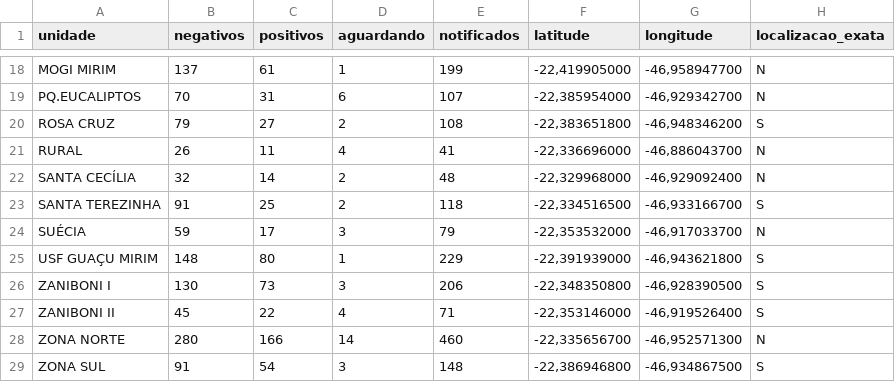
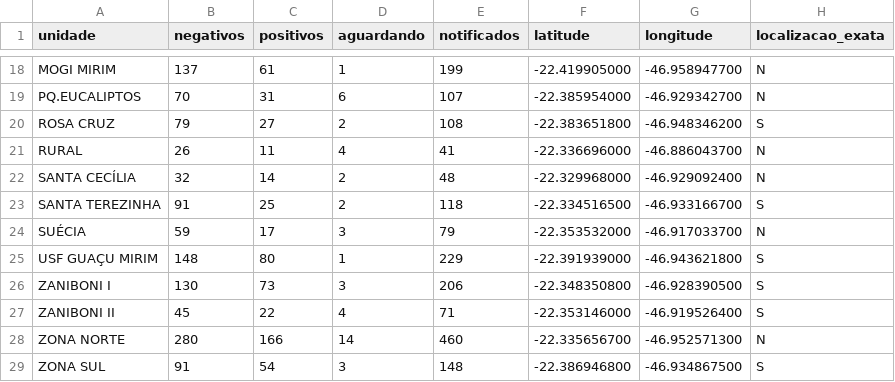
Before and after one commit to Zamariolo/MogiOpenData, a CSV file: Dados/dengue/Mapa dengue.csv, drawn as a sheet; only a part is shown, gaps mark what is left out; the diff covers the shown part only; the diff names each change by its address in the sheet, - before the commit and + after, or states it on an @@ line.

```diff
--- a/Dados/dengue/Mapa dengue.csv
+++ b/Dados/dengue/Mapa dengue.csv
-F18 (latitude): -22,419905000
+F18 (latitude): -22.419905000
-G18 (longitude): -46,958947700
+G18 (longitude): -46.958947700
-F19 (latitude): -22,385954000
+F19 (latitude): -22.385954000
-G19 (longitude): -46,929342700
+G19 (longitude): -46.929342700
-F20 (latitude): -22,383651800
+F20 (latitude): -22.383651800
-G20 (longitude): -46,948346200
+G20 (longitude): -46.948346200
-F21 (latitude): -22,336696000
+F21 (latitude): -22.336696000
-G21 (longitude): -46,886043700
+G21 (longitude): -46.886043700
-F22 (latitude): -22,329968000
+F22 (latitude): -22.329968000
-G22 (longitude): -46,929092400
+G22 (longitude): -46.929092400
-F23 (latitude): -22,334516500
+F23 (latitude): -22.334516500
-G23 (longitude): -46,933166700
+G23 (longitude): -46.933166700
-F24 (latitude): -22,353532000
+F24 (latitude): -22.353532000
-G24 (longitude): -46,917033700
+G24 (longitude): -46.917033700
-F25 (latitude): -22,391939000
+F25 (latitude): -22.391939000
-G25 (longitude): -46,943621800
+G25 (longitude): -46.943621800
-F26 (latitude): -22,348350800
+F26 (latitude): -22.348350800
-G26 (longitude): -46,928390500
+G26 (longitude): -46.928390500
-F27 (latitude): -22,353146000
+F27 (latitude): -22.353146000
-G27 (longitude): -46,919526400
+G27 (longitude): -46.919526400
-F28 (latitude): -22,335656700
+F28 (latitude): -22.335656700
-G28 (longitude): -46,952571300
+G28 (longitude): -46.952571300
-F29 (latitude): -22,386946800
+F29 (latitude): -22.386946800
-G29 (longitude): -46,934867500
+G29 (longitude): -46.934867500
```
Also changed, not shown: 31 edited cells elsewhere in this file.
